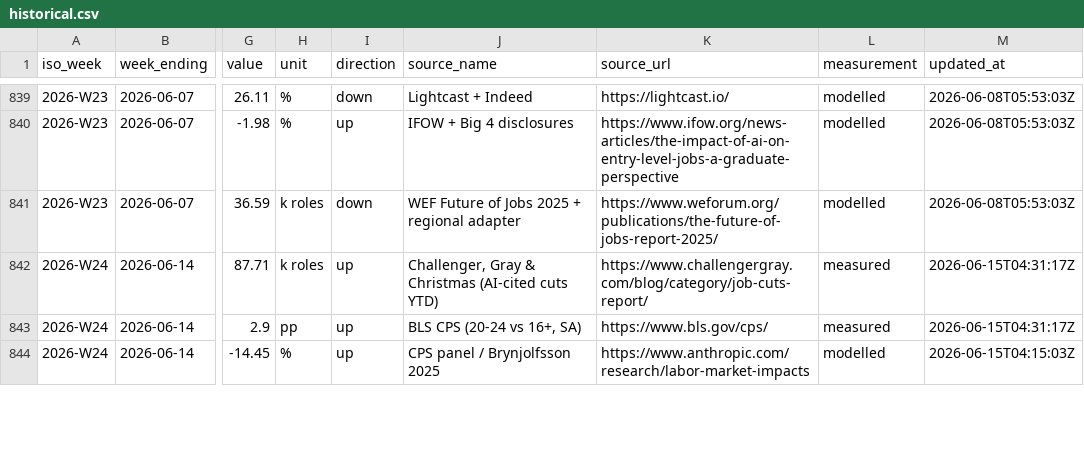
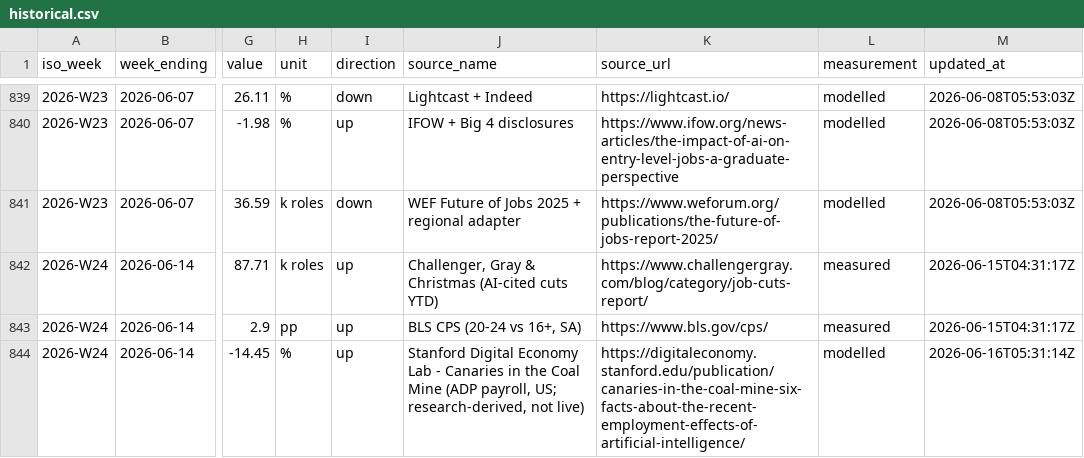
Before and after one commit to pallabk9/ai-jobmarket-tracker, a CSV file: data/historical.csv, drawn as a sheet; only a part is shown, gaps mark what is left out; the diff covers the shown part only; the diff names each change by its address in the sheet, - before the commit and + after, or states it on an @@ line.

```diff
--- a/data/historical.csv
+++ b/data/historical.csv
-J844 (source_name): CPS panel / Brynjolfsson 2025
+J844 (source_name): Stanford Digital Economy Lab - Canaries in the Coal Mine (ADP payroll, US; research-derived, not live)
-K844 (source_url): https://www.anthropic.com/research/labor-market-impacts
+K844 (source_url): https://digitaleconomy.stanford.edu/publication/canaries-in-the-coal-mine-six-facts-about-the-recent-employment-effects-of-artificial-intelligence/
-M844 (updated_at): 2026-06-15T04:15:03Z
+M844 (updated_at): 2026-06-16T05:31:14Z
```
Also changed, not shown: 35 edited cells elsewhere in this file, 3 other files.
